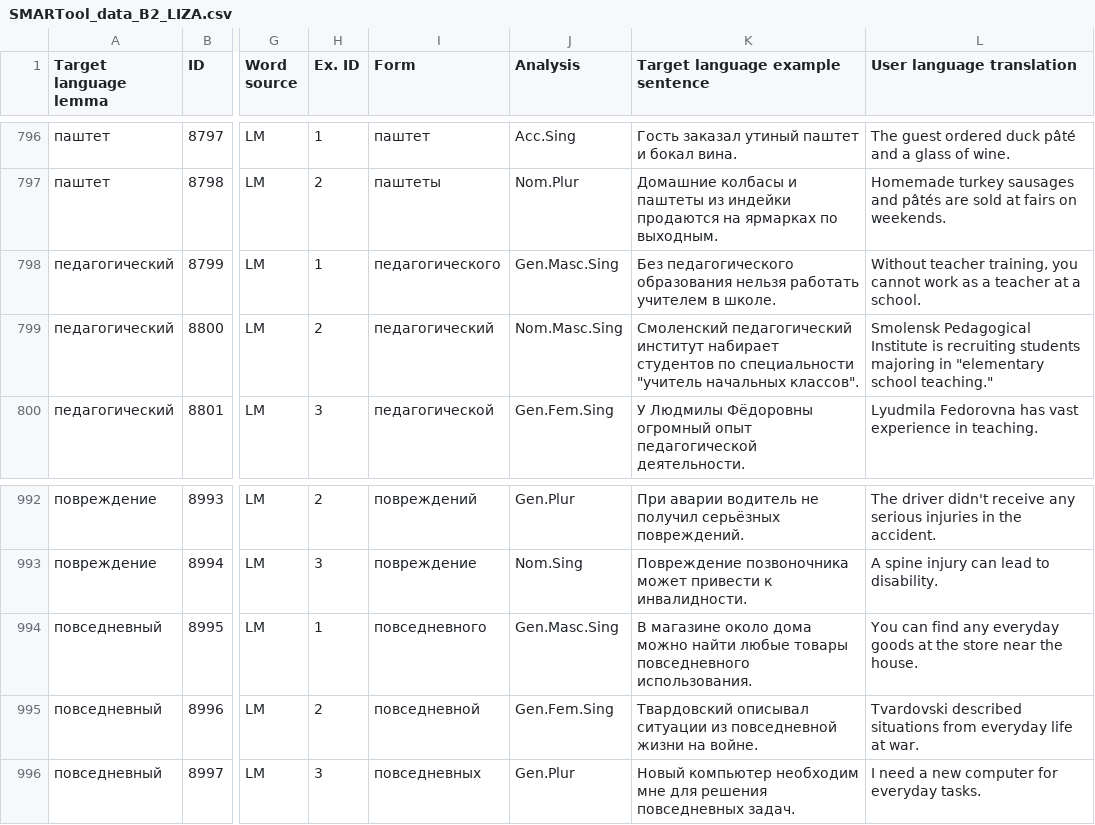
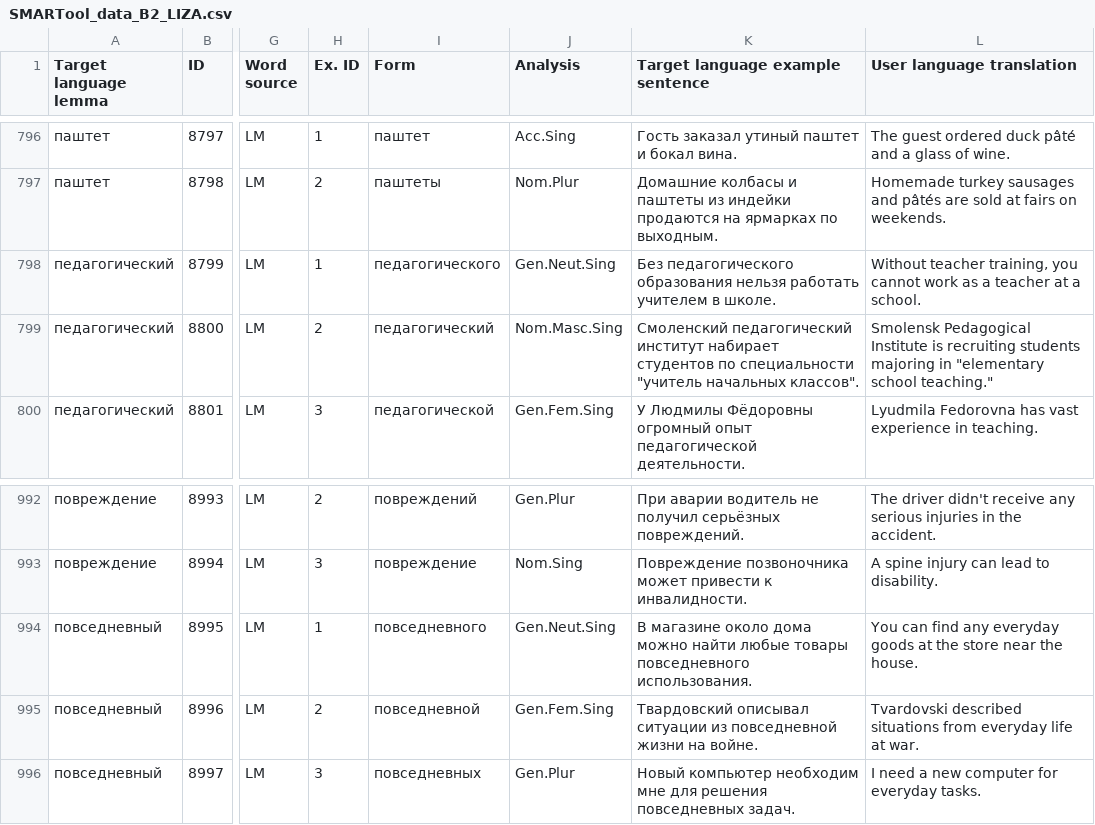
Before and after one commit to lajanda/data-rus-eng, a CSV file: SMARTool_data_B2_LIZA.csv, drawn as a sheet; only a part is shown, gaps mark what is left out; the diff names each change by its address in the sheet, - before the commit and + after, or states it on an @@ line.

Commit message:
Correct 8799 and 8995
Без педагогического образования нельзя работать учителем в школе.
   (Gen.Masc.Sing )
>>
   (Gen.Neut.Sing )
В магазине около дома можно найти любые товары повседневного использования.
   (Gen.Masc.Sing )
>>
   (Gen.Neut.Sing )

```diff
--- a/SMARTool_data_B2_LIZA.csv
+++ b/SMARTool_data_B2_LIZA.csv
-J798 (Analysis): Gen.Masc.Sing
+J798 (Analysis): Gen.Neut.Sing
-J994 (Analysis): Gen.Masc.Sing
+J994 (Analysis): Gen.Neut.Sing
```
